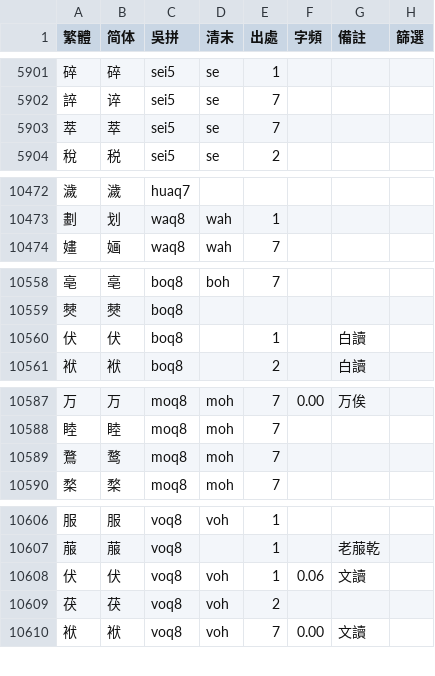
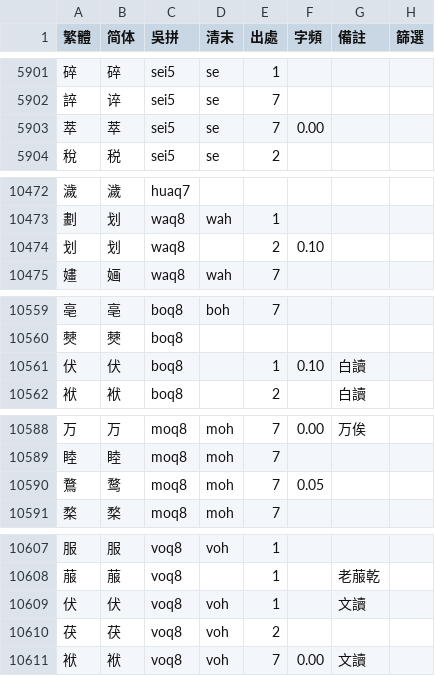
Before and after one commit to ionkaon/dictionary, a TSV file: 字表.tsv, drawn as a sheet; only a part is shown, gaps mark what is left out; the diff covers the shown part only.

Commit message:
Update 字表.tsv

```diff
--- a/字表.tsv
+++ b/字表.tsv
@@ -5902,3 +5902,3 @@
 誶	谇	sei5	se	7			
-萃	萃	sei5	se	7			
+萃	萃	sei5	se	7	0.00		
 稅	税	sei5	se	2			
@@ -10473,2 +10473,3 @@
 劃	划	waq8	wah	1			
+划	划	waq8		2	0.10		
 嫿	婳	waq8	wah	7			
@@ -10559,3 +10560,3 @@
 僰	僰	boq8					
-伏	伏	boq8		1		白讀	
+伏	伏	boq8		1	0.10	白讀	
 袱	袱	boq8		2		白讀	
@@ -10588,3 +10589,3 @@
 睦	睦	moq8	moh	7			
-鶩	鹜	moq8	moh	7			
+鶩	鹜	moq8	moh	7	0.05		
 楘	楘	moq8	moh	7			
@@ -10607,3 +10608,3 @@
 菔	菔	voq8		1		老菔乾	
-伏	伏	voq8	voh	1	0.06	文讀	
+伏	伏	voq8	voh	1		文讀	
 茯	茯	voq8	voh	2			
```
Also changed, not shown: 1 edited cell elsewhere in this file.
